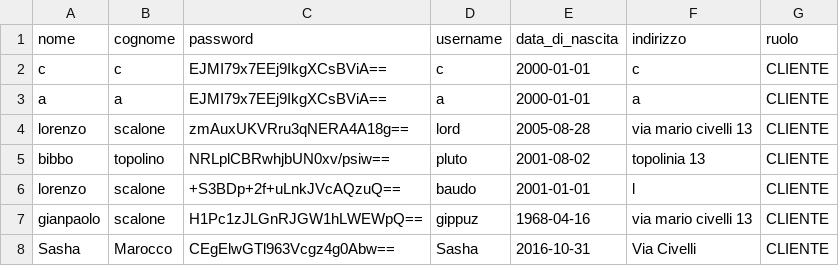
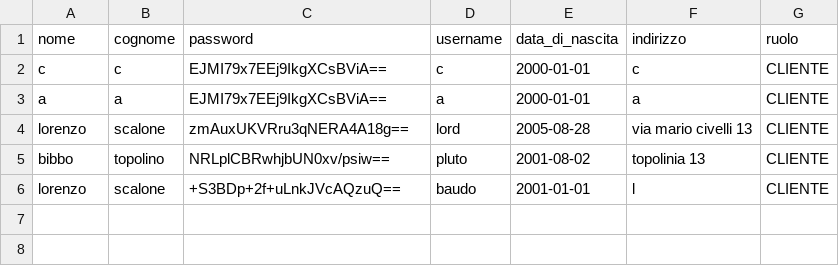
Before and after one commit to flekss07/UNI-cinemax-maven, a CSV file: data/users.csv, drawn as a sheet; the diff names each change by its address in the sheet, - before the commit and + after, or states it on an @@ line.

Commit message:
useless chanfes

```diff
--- a/data/users.csv
+++ b/data/users.csv
-row 7: gianpaolo | scalone | H1Pc1zJLGnRJGW1hLWEWpQ== | gippuz | 1968-04-16 | via mario civelli 13 | CLIENTE
-row 8: Sasha | Marocco | CEgElwGTl963Vcgz4g0Abw== | Sasha | 2016-10-31 | Via Civelli | CLIENTE
```
